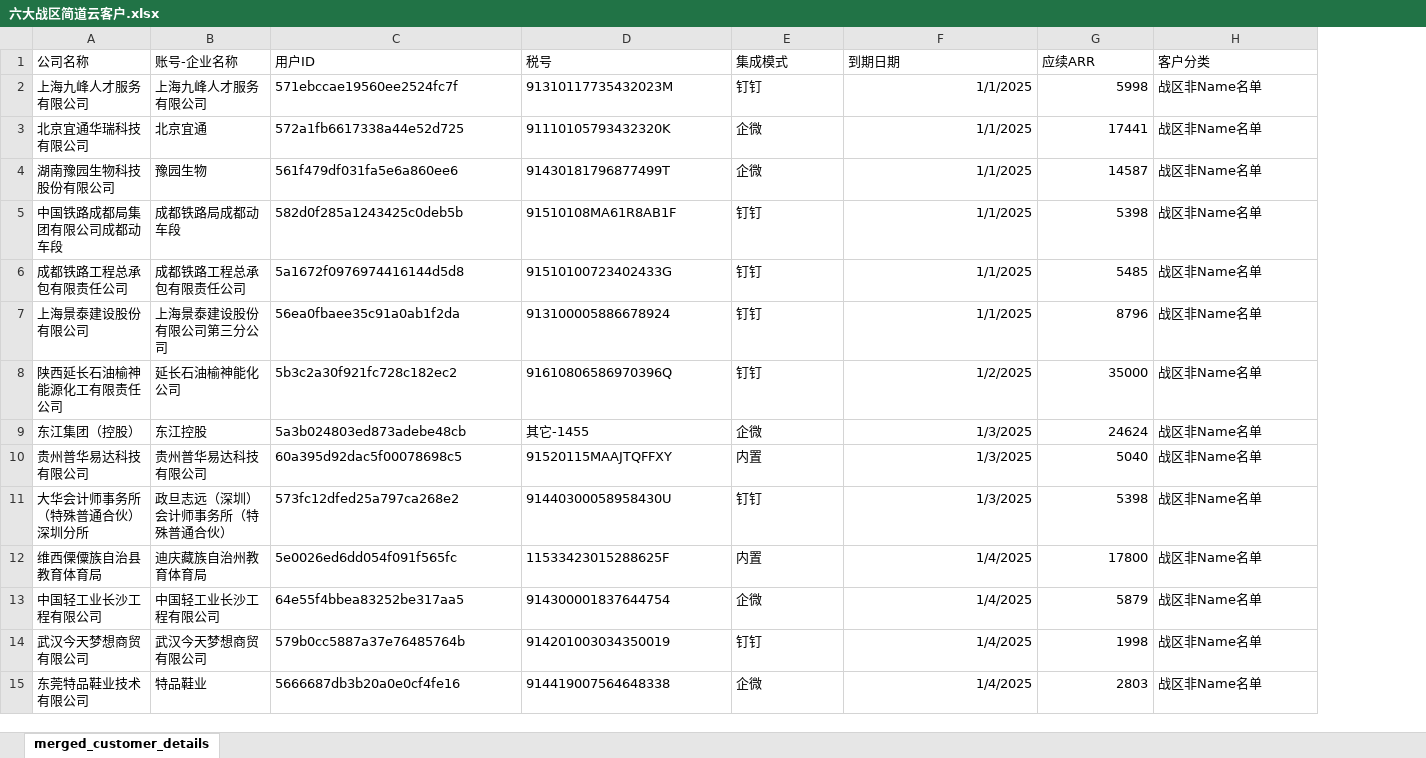
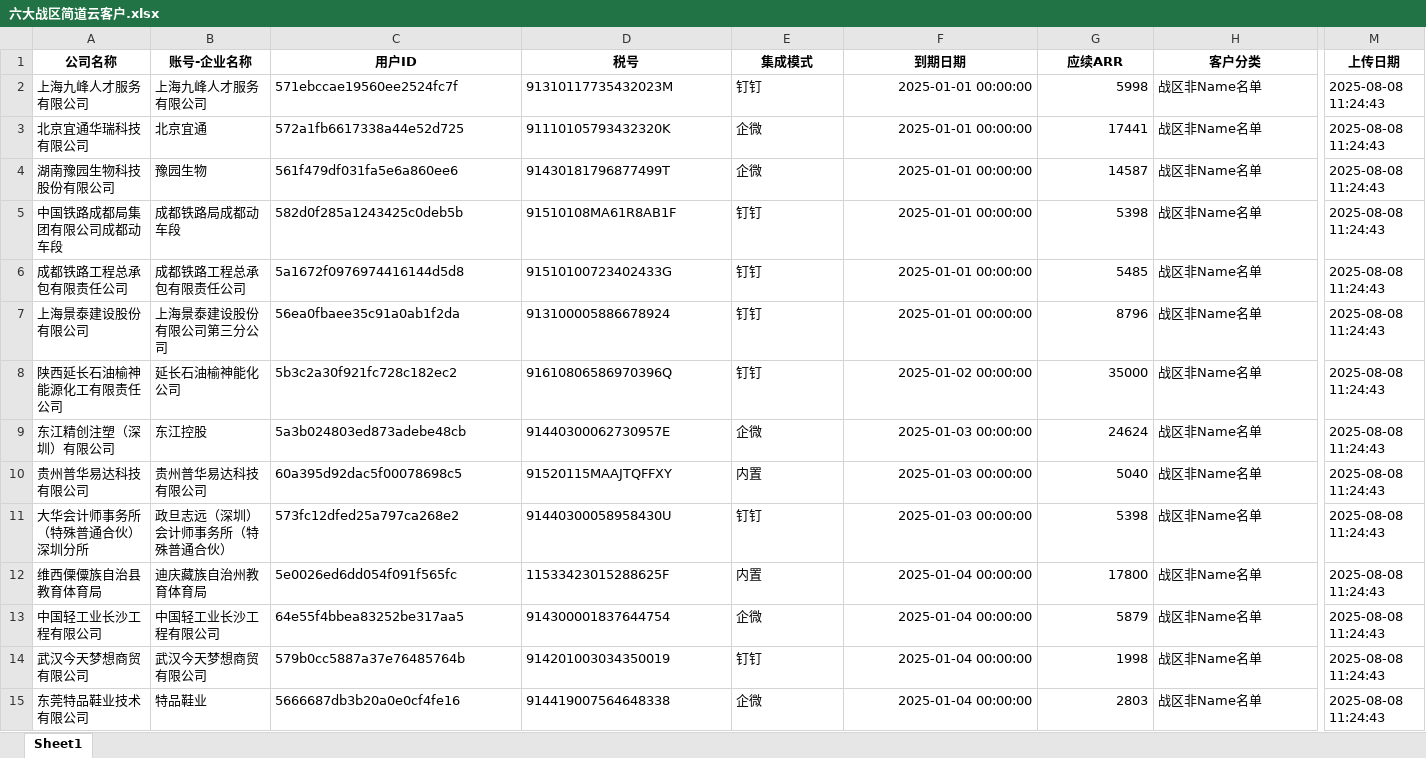
Before and after one commit to Esther1023/businesstool, an Excel workbook: 六大战区简道云客户.xlsx, sheet Sheet1, drawn as a sheet; only a part is shown, gaps mark what is left out; values as stored, in another font and other column widths than the file's, no borders; the diff covers the shown part only; the diff names each change by its address in the sheet, - before the commit and + after, or states it on an @@ line.

```diff
--- a/六大战区简道云客户.xlsx (sheet Sheet1)
+++ b/六大战区简道云客户.xlsx (sheet Sheet1)
-sheet tab: merged_customer_details
+sheet tab: Sheet1
+column M (上传日期), rows 2-15: all 2025-08-08 11:24:43
@@ A1:H1 bold: off → on, alignment: left → center @@
-F2:F7 (到期日期): 1/1/2025
+F2:F7 (到期日期): 2025-01-01 00:00:00
-F8 (到期日期): 1/2/2025
+F8 (到期日期): 2025-01-02 00:00:00
-A9 (公司名称): 东江集团（控股）
+A9 (公司名称): 东江精创注塑（深圳）有限公司
-D9 (税号): 其它-1455
+D9 (税号): 91440300062730957E
-F9:F11 (到期日期): 1/3/2025
+F9:F11 (到期日期): 2025-01-03 00:00:00
-F12:F15 (到期日期): 1/4/2025
+F12:F15 (到期日期): 2025-01-04 00:00:00
```
Also changed, not shown: 760 edited cells and cell formats elsewhere in this sheet, 4 other files.
